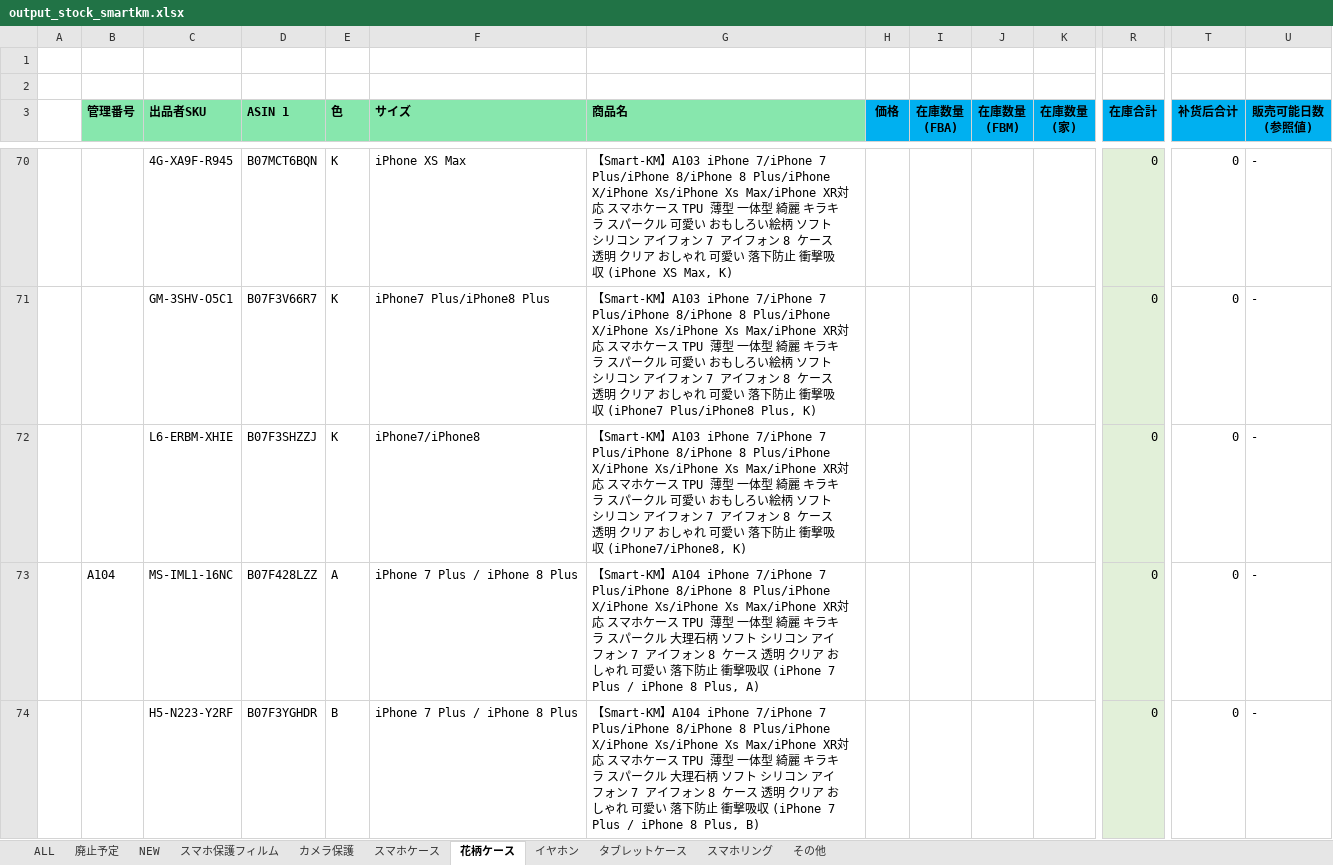
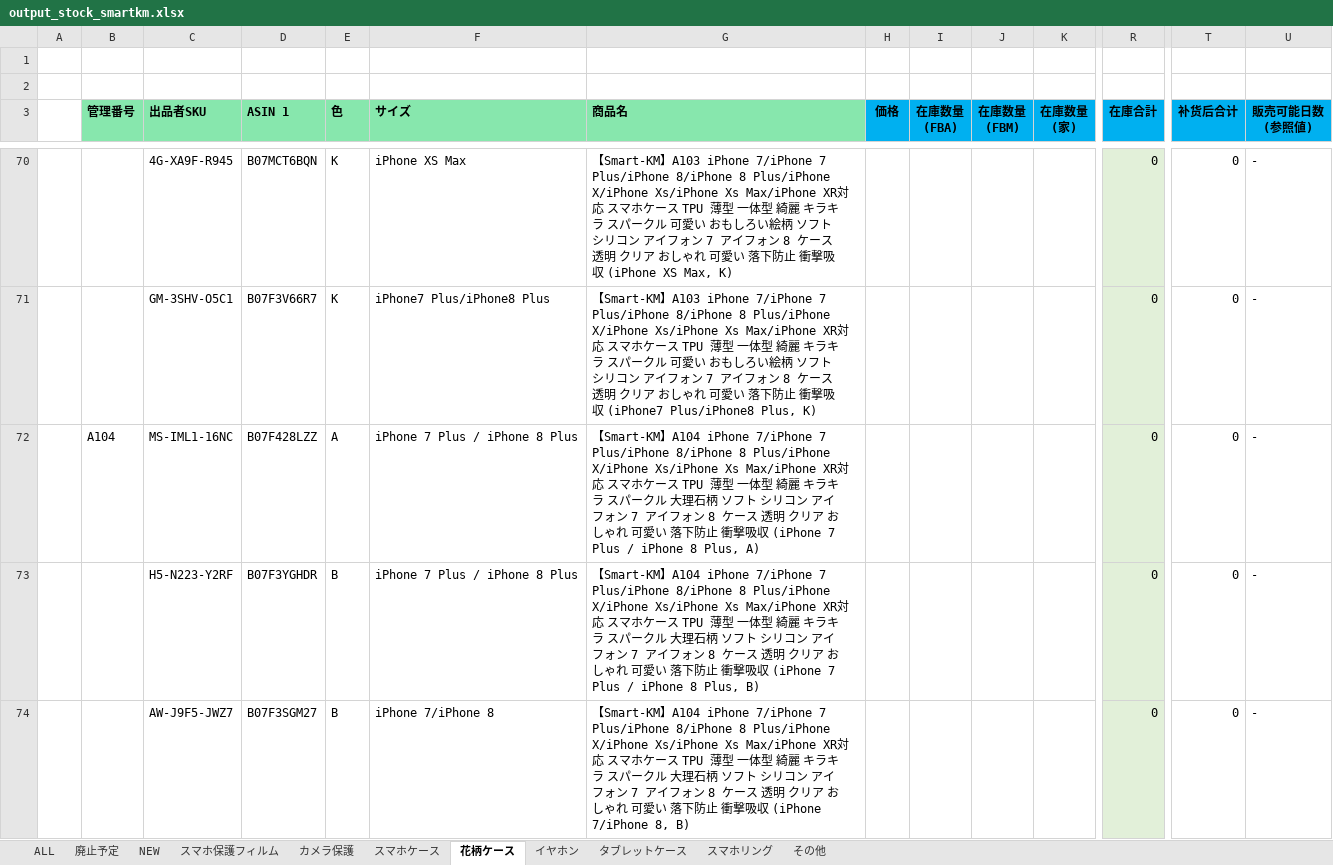
Before and after one commit to brussliu/smartinfo, an Excel workbook: WEB-INF/efw/storage/templates/output_stock_smartkm.xlsx, sheet 花柄ケース, drawn as a sheet; only a part is shown, gaps mark what is left out; the shorter side is filled out with more unchanged rows; values as stored, in another font and other column widths than the file's, no borders; conditional formats not drawn; rows hold the shown columns only; the diff covers the shown part only; the diff names each change by its address in the sheet, - before the commit and + after, or states it on an @@ line.

Commit message:
ddd
fff

```diff
--- a/WEB-INF/efw/storage/templates/output_stock_smartkm.xlsx (sheet 花柄ケース)
+++ b/WEB-INF/efw/storage/templates/output_stock_smartkm.xlsx (sheet 花柄ケース)
-row 72:  |  | L6-ERBM-XHIE | B07F3SHZZJ | K | iPhone7/iPhone8 | 【Smart-KM】A103 iPhone 7/iPhone 7 Plus/iPhone 8/iPhone 8 Plus/iPhone X/iPhone Xs/iPhone Xs Max/iPhone XR対応 スマホケース TPU 薄型 一体型 綺麗 キラキラ スパークル 可愛い おもしろい絵柄 ソフト シリコン アイフォン 7 アイフォン 8 ケース 透明 クリア おしゃれ 可愛い 落下防止 衝撃吸収 (iPhone7/iPhone8, K) |  |  |  |  | 0 | 0 | -
```
Also changed, not shown: 5 removed rows elsewhere in this sheet, sheet カメラ保護, sheet スマホケース, sheet イヤホン, formulas that keep their value.
